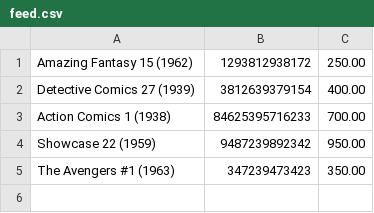
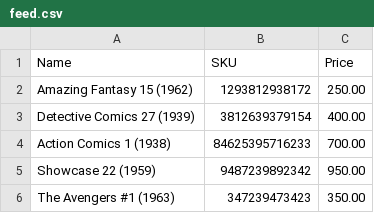
Before and after one commit to fttuz/ComicBookSite, a CSV file: feed.csv, drawn as a sheet.

Commit message:
Added Header row

```diff
--- a/feed.csv
+++ b/feed.csv
@@ -1 +1,2 @@
+"Name","SKU","Price"
 "Amazing Fantasy 15 (1962)","1293812938172","250.00"
```
